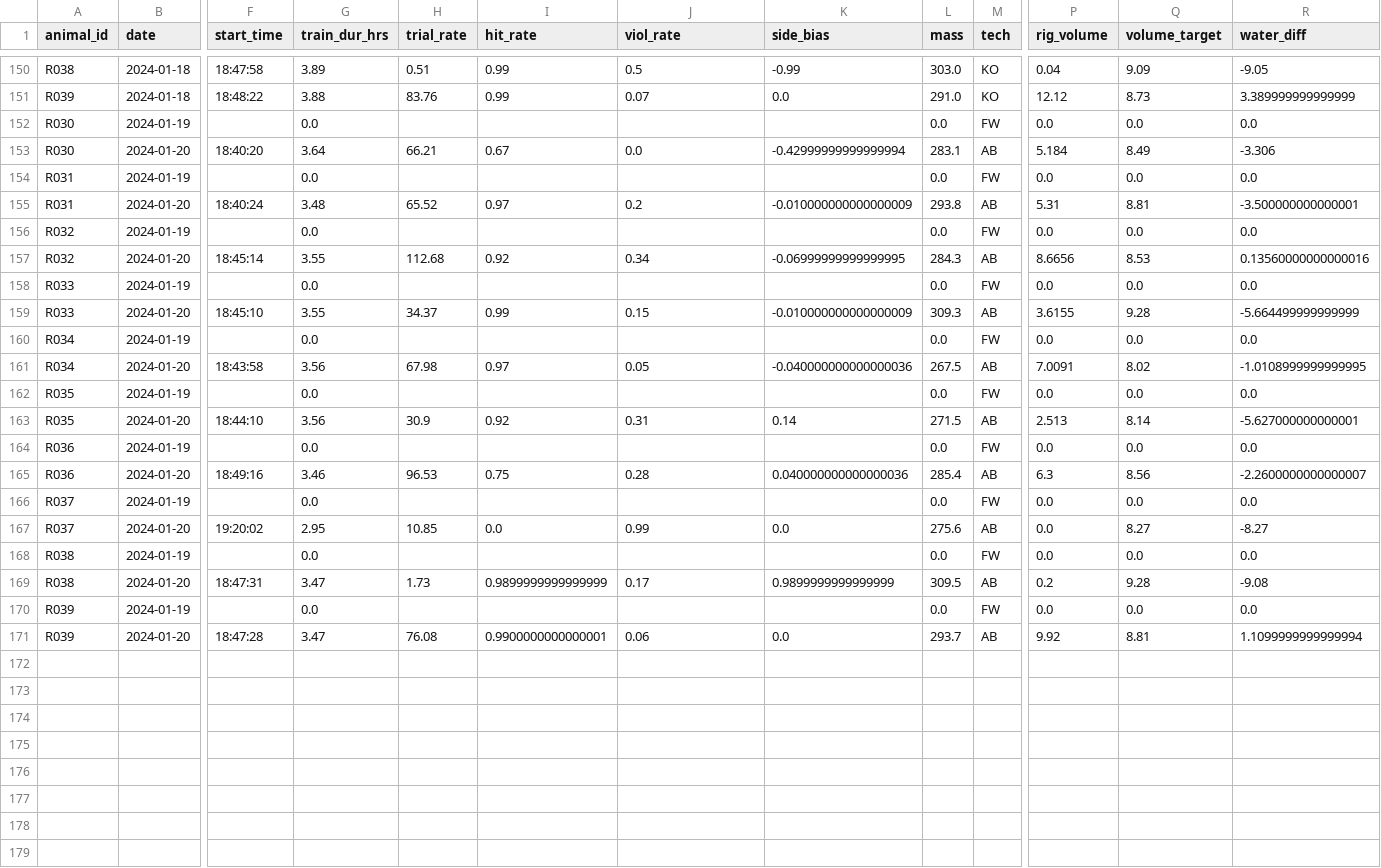
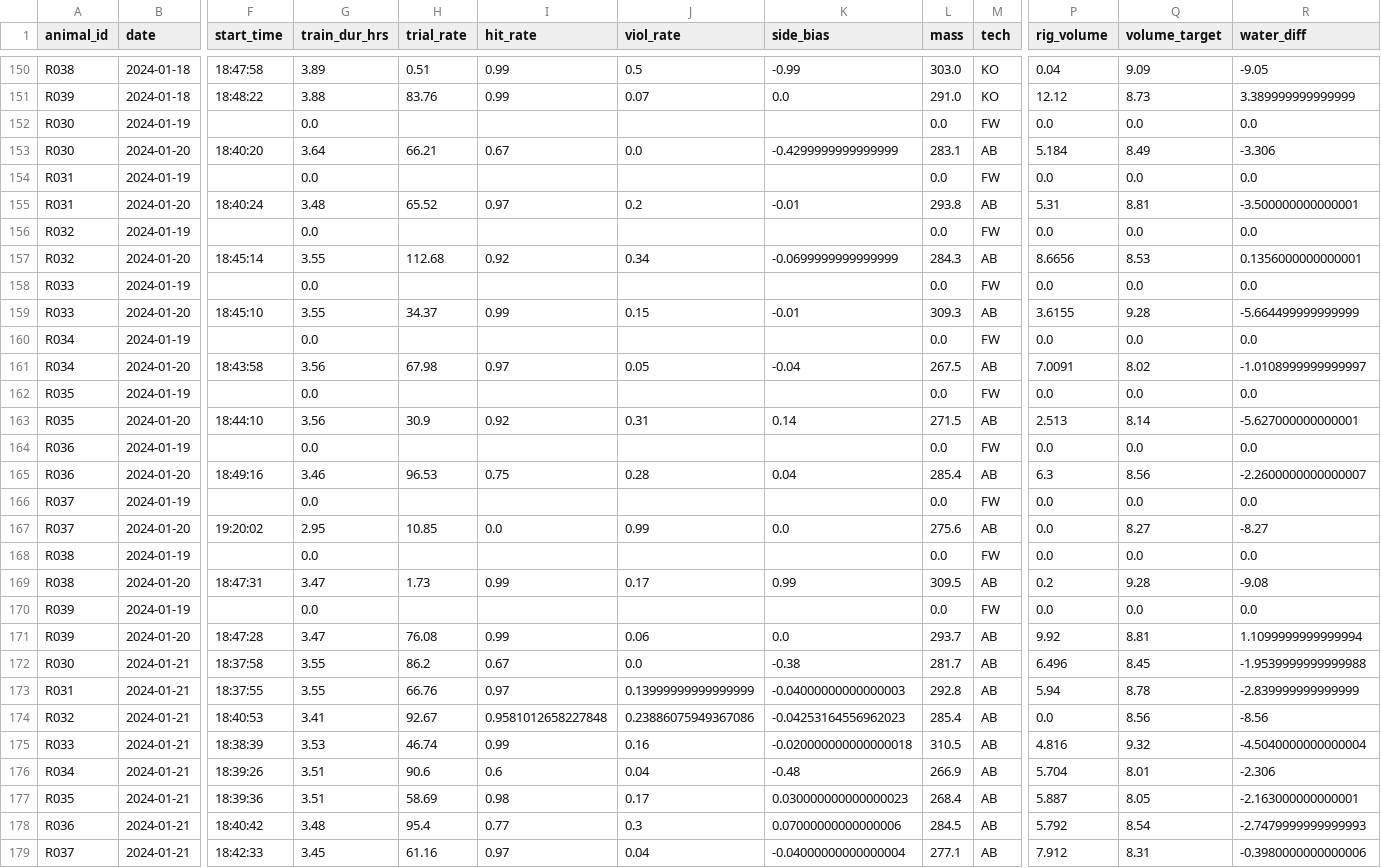
Before and after one commit to Brody-Lab/jbreda_animal_training, a CSV file: data/days_dfs/R3s_days_df.csv, drawn as a sheet; only a part is shown, gaps mark what is left out; rows hold the shown columns only; the diff covers the shown part only; the diff names each change by its address in the sheet, - before the commit and + after, or states it on an @@ line.

```diff
--- a/data/days_dfs/R3s_days_df.csv
+++ b/data/days_dfs/R3s_days_df.csv
-K153 (side_bias): -0.42999999999999994
+K153 (side_bias): -0.4299999999999999
-K155 (side_bias): -0.010000000000000009
+K155 (side_bias): -0.01
-K157 (side_bias): -0.06999999999999995
+K157 (side_bias): -0.0699999999999999
-R157 (water_diff): 0.13560000000000016
+R157 (water_diff): 0.1356000000000001
-K159 (side_bias): -0.010000000000000009
+K159 (side_bias): -0.01
-K161 (side_bias): -0.040000000000000036
+K161 (side_bias): -0.04
-R161 (water_diff): -1.0108999999999995
+R161 (water_diff): -1.0108999999999997
-K165 (side_bias): 0.040000000000000036
+K165 (side_bias): 0.04
-I169 (hit_rate): 0.9899999999999999
+I169 (hit_rate): 0.99
-K169 (side_bias): 0.9899999999999999
+K169 (side_bias): 0.99
-I171 (hit_rate): 0.9900000000000001
+I171 (hit_rate): 0.99
+row 172: R030 | 2024-01-21 | 18:37:58 | 3.55 | 86.2 | 0.67 | 0.0 | -0.38 | 281.7 | AB | 6.496 | 8.45 | -1.9539999999999988
+row 173: R031 | 2024-01-21 | 18:37:55 | 3.55 | 66.76 | 0.97 | 0.13999999999999999 | -0.04000000000000003 | 292.8 | AB | 5.94 | 8.78 | -2.839999999999999
+row 174: R032 | 2024-01-21 | 18:40:53 | 3.41 | 92.67 | 0.9581012658227848 | 0.23886075949367086 | -0.04253164556962023 | 285.4 | AB | 0.0 | 8.56 | -8.56
+row 175: R033 | 2024-01-21 | 18:38:39 | 3.53 | 46.74 | 0.99 | 0.16 | -0.020000000000000018 | 310.5 | AB | 4.816 | 9.32 | -4.5040000000000004
+row 176: R034 | 2024-01-21 | 18:39:26 | 3.51 | 90.6 | 0.6 | 0.04 | -0.48 | 266.9 | AB | 5.704 | 8.01 | -2.306
+row 177: R035 | 2024-01-21 | 18:39:36 | 3.51 | 58.69 | 0.98 | 0.17 | 0.030000000000000023 | 268.4 | AB | 5.887 | 8.05 | -2.163000000000001
+row 178: R036 | 2024-01-21 | 18:40:42 | 3.48 | 95.4 | 0.77 | 0.3 | 0.07000000000000006 | 284.5 | AB | 5.792 | 8.54 | -2.7479999999999993
+row 179: R037 | 2024-01-21 | 18:42:33 | 3.45 | 61.16 | 0.97 | 0.04 | -0.04000000000000004 | 277.1 | AB | 7.912 | 8.31 | -0.3980000000000006
```
Also changed, not shown: 2 added rows elsewhere in this file, data/days_dfs/C2s_days_df.csv, data/days_dfs/R012-_days_df.csv, 37 other files.
